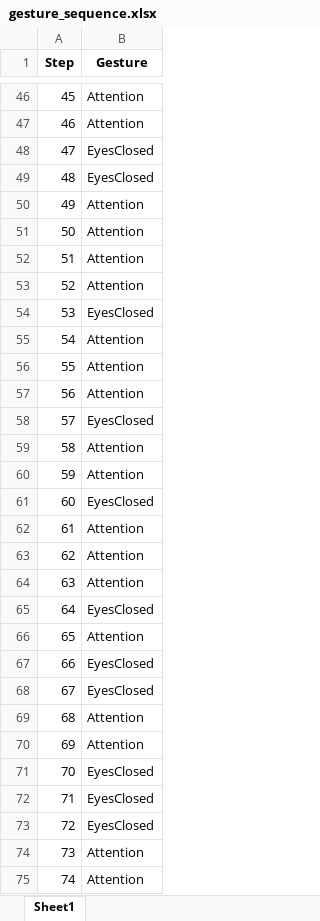
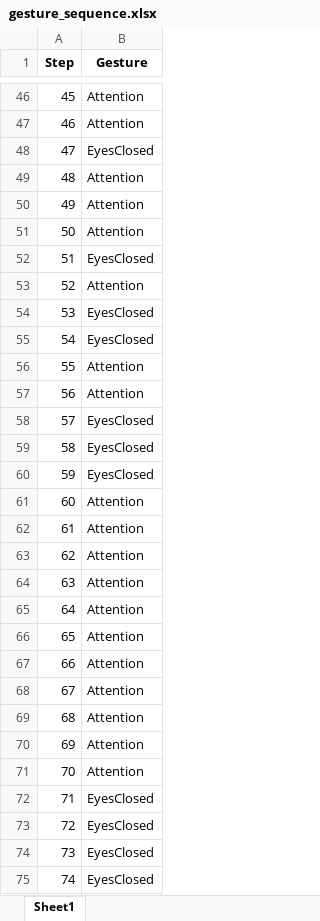
Before and after one commit to Arias3/Vigil.IA, an Excel workbook: Backend/gesture_sequence.xlsx, sheet Sheet1, drawn as a sheet; only a part is shown, gaps mark what is left out; values as stored, in another font and other column widths than the file's, no borders; the diff covers the shown part only; the diff names each change by its address in the sheet, - before the commit and + after, or states it on an @@ line.

Commit message:
modified:   Backend/gesture_sequence.xlsx

```diff
--- a/Backend/gesture_sequence.xlsx (sheet Sheet1)
+++ b/Backend/gesture_sequence.xlsx (sheet Sheet1)
-B49 (Gesture): EyesClosed
+B49 (Gesture): Attention
-B52 (Gesture): Attention
+B52 (Gesture): EyesClosed
-B55 (Gesture): Attention
+B55 (Gesture): EyesClosed
-B59:B60 (Gesture): Attention
+B59:B60 (Gesture): EyesClosed
-B61 (Gesture): EyesClosed
+B61 (Gesture): Attention
-B65 (Gesture): EyesClosed
+B65 (Gesture): Attention
-B67:B68 (Gesture): EyesClosed
+B67:B68 (Gesture): Attention
-B71 (Gesture): EyesClosed
+B71 (Gesture): Attention
-B74:B75 (Gesture): Attention
+B74:B75 (Gesture): EyesClosed
```
Also changed, not shown: 65 edited cells elsewhere in this sheet.
